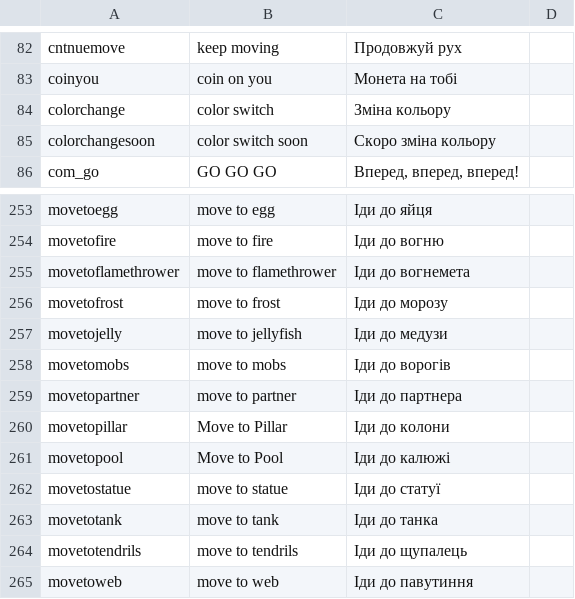
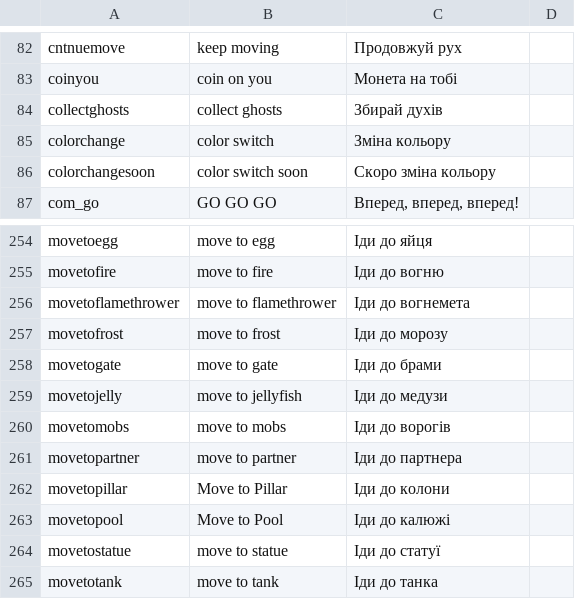
Before and after one commit to AqueGen/DBM-VPUkrainianTTS, a TSV file: generation/ua_table.tsv, drawn as a sheet; only a part is shown, gaps mark what is left out; the shorter side is filled out with more unchanged rows; the diff names each change by its address in the sheet, - before the commit and + after, or states it on an @@ line.

Commit message:
feat: record collectghosts and movetogate (#11)

```diff
--- a/generation/ua_table.tsv
+++ b/generation/ua_table.tsv
+row 84: collectghosts | collect ghosts | Збирай духів
+row 258: movetogate | move to gate | Іди до брами
```
Also changed, not shown: 4 other files.
